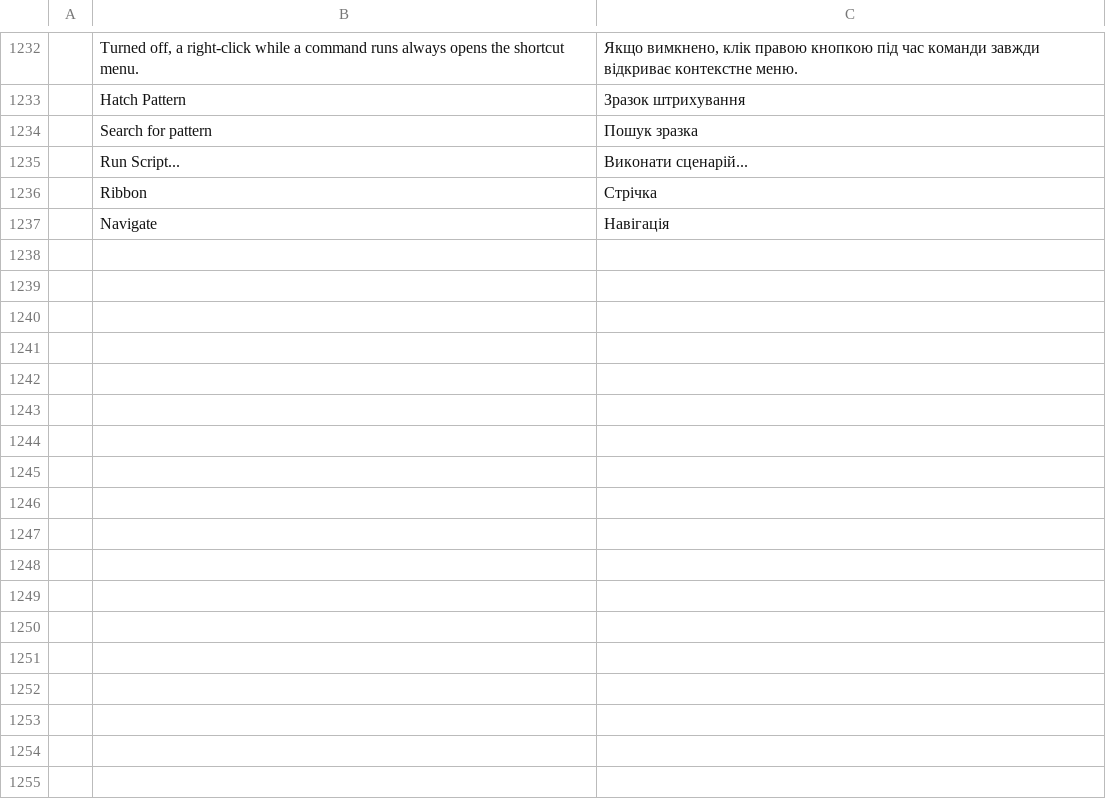
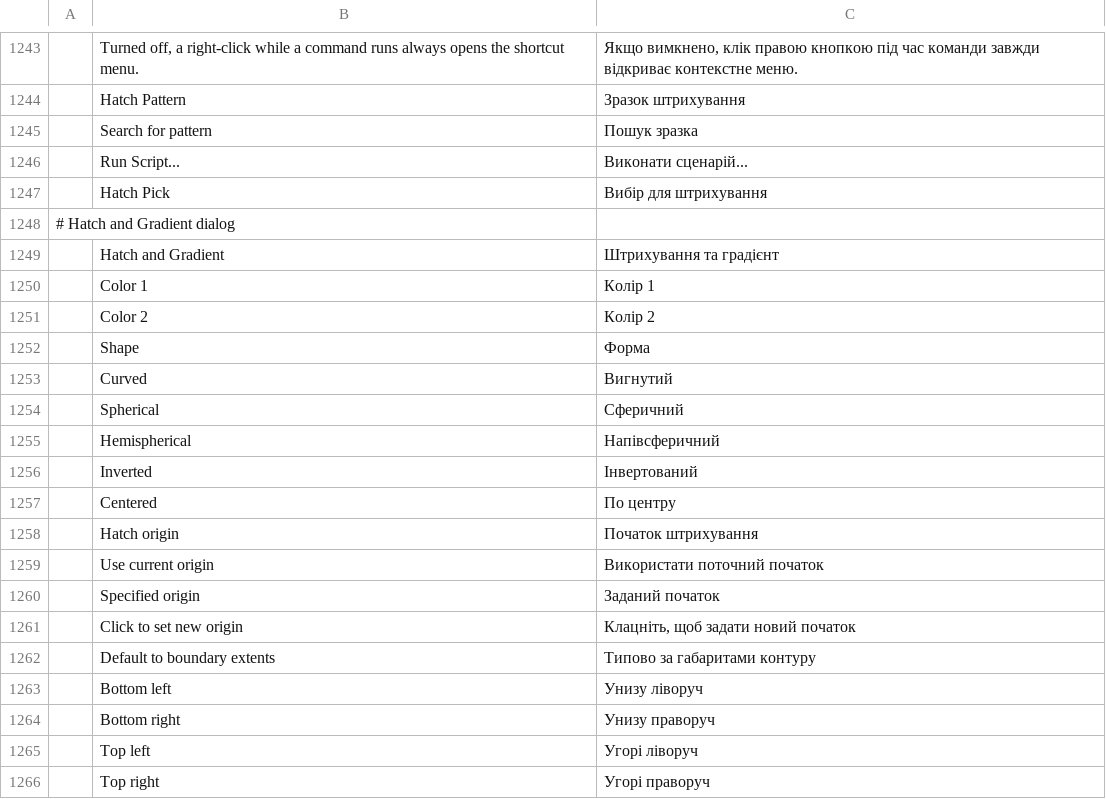
Before and after one commit to zbiarsun-hash/cadcraft, a TSV file: crates/ui-egui/src/i18n/uk.tsv, drawn as a sheet; only a part is shown, gaps mark what is left out; the shorter side is filled out with more unchanged rows; the diff covers the shown part only.

```diff
--- a/crates/ui-egui/src/i18n/uk.tsv
+++ b/crates/ui-egui/src/i18n/uk.tsv
@@ -1235 +1246,21 @@
 	Run Script...	Виконати сценарій...
+	Hatch Pick	Вибір для штрихування
+# Hatch and Gradient dialog
+	Hatch and Gradient	Штрихування та градієнт
+	Color 1	Колір 1
+	Color 2	Колір 2
+	Shape	Форма
+	Curved	Вигнутий
+	Spherical	Сферичний
+	Hemispherical	Напівсферичний
+	Inverted	Інвертований
+	Centered	По центру
+	Hatch origin	Початок штрихування
+	Use current origin	Використати поточний початок
+	Specified origin	Заданий початок
+	Click to set new origin	Клацніть, щоб задати новий початок
+	Default to boundary extents	Типово за габаритами контуру
+	Bottom left	Унизу ліворуч
+	Bottom right	Унизу праворуч
+	Top left	Угорі ліворуч
+	Top right	Угорі праворуч
```
Also changed, not shown: 22 added rows elsewhere in this file, crates/ui-egui/src/i18n/de.tsv, crates/ui-egui/src/i18n/es.tsv, 8 other files.
